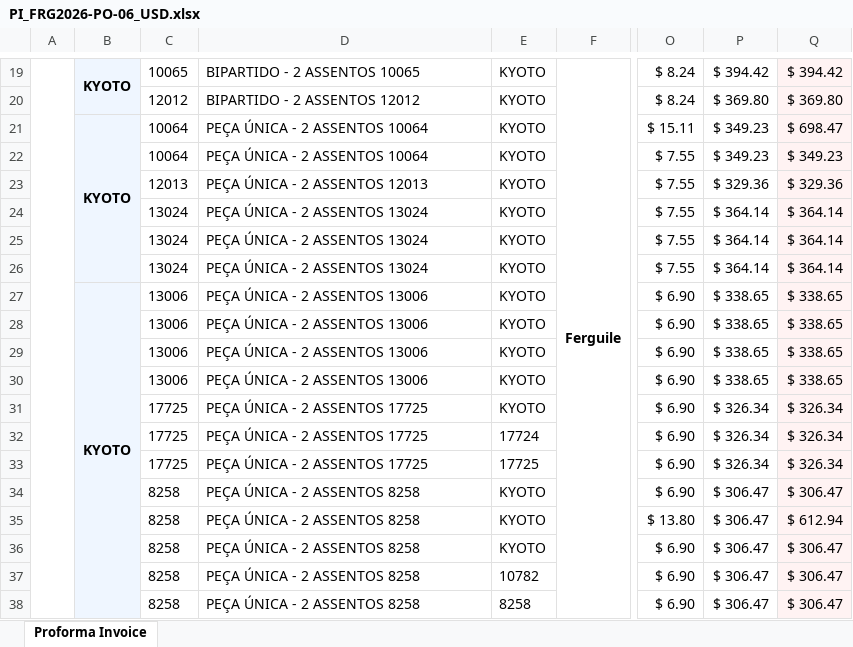
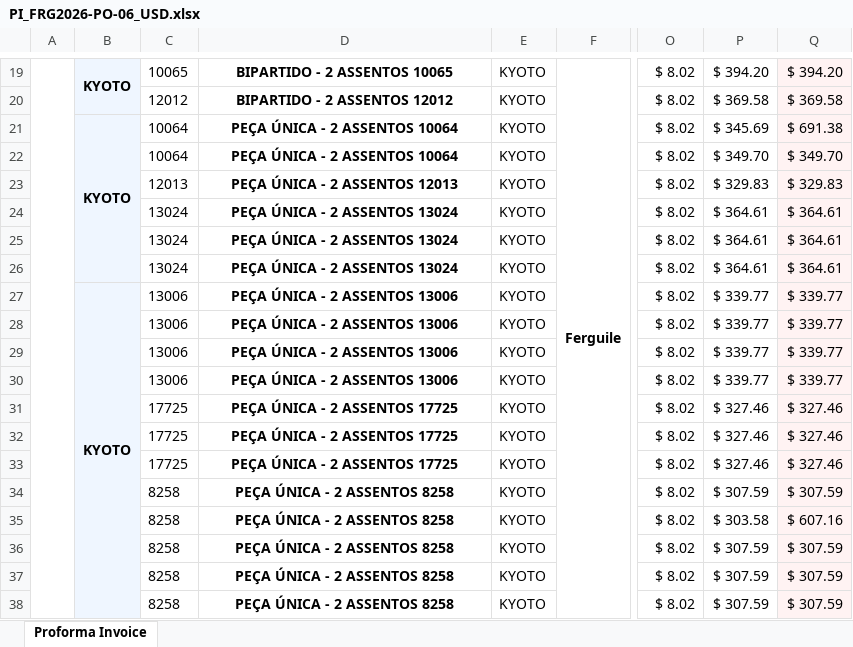
Before and after one commit to karams-pi/pi-web, an Excel workbook: Docs/New/PI_FRG2026-PO-06_USD.xlsx, sheet Proforma Invoice, drawn as a sheet; only a part is shown, gaps mark what is left out; values as stored, in another font and other column widths than the file's, no borders; charts and pictures not drawn; the diff covers the shown part only; the diff names each change by its address in the sheet, - before the commit and + after, or states it on an @@ line.

Commit message:
alterações pesadas na tela de lançamento de proforma da ferguile

```diff
--- a/Docs/New/PI_FRG2026-PO-06_USD.xlsx (sheet Proforma Invoice)
+++ b/Docs/New/PI_FRG2026-PO-06_USD.xlsx (sheet Proforma Invoice)
@@ D19:D38 bold: off → on, alignment: left → center @@
-O19:O20: $ 8.24
+O19:O20: $ 8.02
-P19: $ 394.42
+P19: $ 394.20
-Q19: $ 394.42
+Q19: $ 394.20
-P20: $ 369.80
+P20: $ 369.58
-Q20: $ 369.80
+Q20: $ 369.58
-O21: $ 15.11
+O21: $ 8.02
-P21: $ 349.23
+P21: $ 345.69
-Q21: $ 698.47
+Q21: $ 691.38
-O22:O26: $ 7.55
+O22:O26: $ 8.02
-P22: $ 349.23
+P22: $ 349.70
-Q22: $ 349.23
+Q22: $ 349.70
-P23: $ 329.36
+P23: $ 329.83
-Q23: $ 329.36
+Q23: $ 329.83
-P24:P26: $ 364.14
+P24:P26: $ 364.61
-Q24:Q26: $ 364.14
+Q24:Q26: $ 364.61
-O27:O34: $ 6.90
+O27:O34: $ 8.02
-P27:P30: $ 338.65
+P27:P30: $ 339.77
-Q27:Q30: $ 338.65
+Q27:Q30: $ 339.77
-P31:P33: $ 326.34
+P31:P33: $ 327.46
-Q31:Q33: $ 326.34
+Q31:Q33: $ 327.46
-E32: 17724
+E32: KYOTO
-E33: 17725
+E33: KYOTO
-P34: $ 306.47
+P34: $ 307.59
-Q34: $ 306.47
+Q34: $ 307.59
-O35: $ 13.80
+O35: $ 8.02
-P35: $ 306.47
+P35: $ 303.58
-Q35: $ 612.94
+Q35: $ 607.16
-O36:O38: $ 6.90
+O36:O38: $ 8.02
-P36:P38: $ 306.47
+P36:P38: $ 307.59
-Q36:Q38: $ 306.47
+Q36:Q38: $ 307.59
-E37: 10782
+E37: KYOTO
-E38: 8258
+E38: KYOTO
```
Also changed, not shown: 2 added rows, 2 removed rows, 50 edited cells, cell formats and merged cells elsewhere in this sheet, 7 other files.
